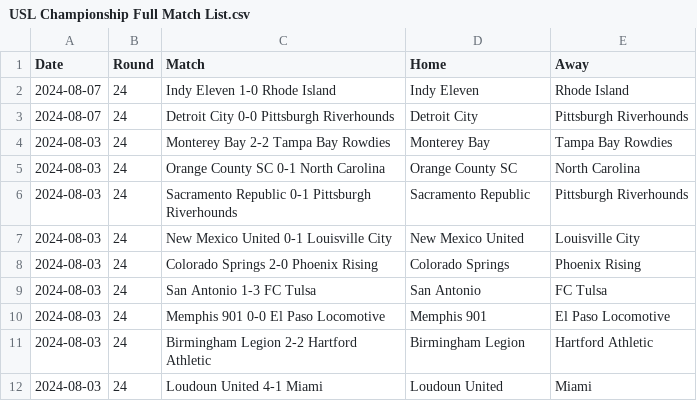
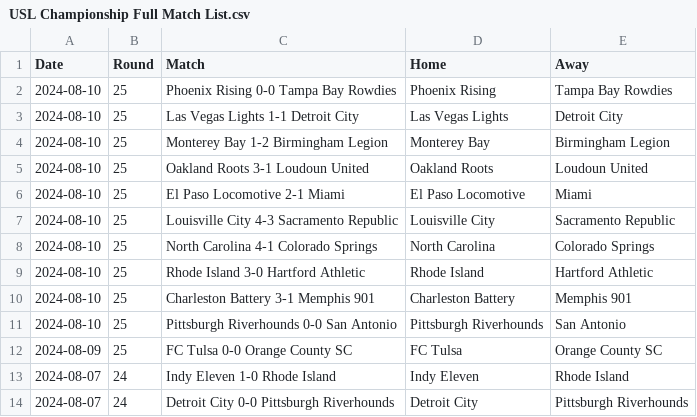
Before and after one commit to griffisben/misc-code, a CSV file: PostMatchApp/League_Files/USL Championship Full Match List.csv, drawn as a sheet; only a part is shown; the shorter side is filled out with more unchanged rows.

```diff
--- a/PostMatchApp/League_Files/USL Championship Full Match List.csv
+++ b/PostMatchApp/League_Files/USL Championship Full Match List.csv
@@ -1,2 +1,13 @@
 Date,Round,Match,Home,Away
+2024-08-10,25,Phoenix Rising 0-0 Tampa Bay Rowdies,Phoenix Rising,Tampa Bay Rowdies
+2024-08-10,25,Las Vegas Lights 1-1 Detroit City,Las Vegas Lights,Detroit City
+2024-08-10,25,Monterey Bay 1-2 Birmingham Legion,Monterey Bay,Birmingham Legion
+2024-08-10,25,Oakland Roots 3-1 Loudoun United,Oakland Roots,Loudoun United
+2024-08-10,25,El Paso Locomotive 2-1 Miami,El Paso Locomotive,Miami
+2024-08-10,25,Louisville City 4-3 Sacramento Republic,Louisville City,Sacramento Republic
+2024-08-10,25,North Carolina 4-1 Colorado Springs,North Carolina,Colorado Springs
+2024-08-10,25,Rhode Island 3-0 Hartford Athletic,Rhode Island,Hartford Athletic
+2024-08-10,25,Charleston Battery 3-1 Memphis 901,Charleston Battery,Memphis 901
+2024-08-10,25,Pittsburgh Riverhounds 0-0 San Antonio,Pittsburgh Riverhounds,San Antonio
+2024-08-09,25,FC Tulsa 0-0 Orange County SC,FC Tulsa,Orange County SC
 2024-08-07,24,Indy Eleven 1-0 Rhode Island,Indy Eleven,Rhode Island
```
Also changed, not shown: PostMatchApp/Stat_Files/USL Championship.csv, 12 other files.
